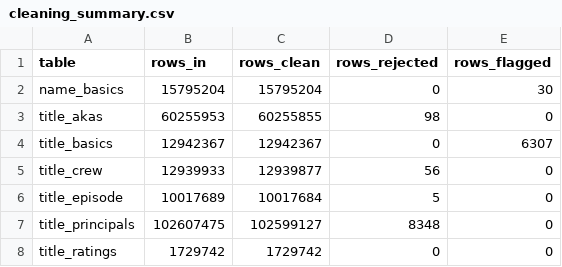
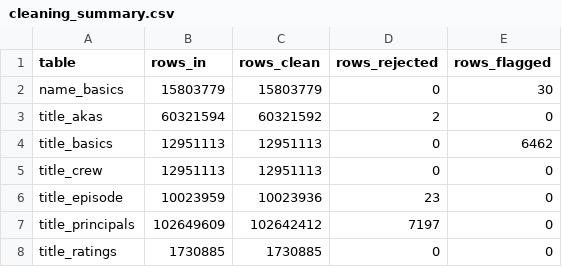
Before and after one commit to Wanying0421/ece-big-data-imdb, a CSV file: reports/cleaning_summary.csv, drawn as a sheet.

```diff
--- a/reports/cleaning_summary.csv
+++ b/reports/cleaning_summary.csv
@@ -1,8 +1,8 @@
 table,rows_in,rows_clean,rows_rejected,rows_flagged
-name_basics,15795204,15795204,0,30
-title_akas,60255953,60255855,98,0
-title_basics,12942367,12942367,0,6307
-title_crew,12939933,12939877,56,0
-title_episode,10017689,10017684,5,0
-title_principals,102607475,102599127,8348,0
-title_ratings,1729742,1729742,0,0
+name_basics,15803779,15803779,0,30
+title_akas,60321594,60321592,2,0
+title_basics,12951113,12951113,0,6462
+title_crew,12951113,12951113,0,0
+title_episode,10023959,10023936,23,0
+title_principals,102649609,102642412,7197,0
+title_ratings,1730885,1730885,0,0
```
Also changed, not shown: 1 other file.
